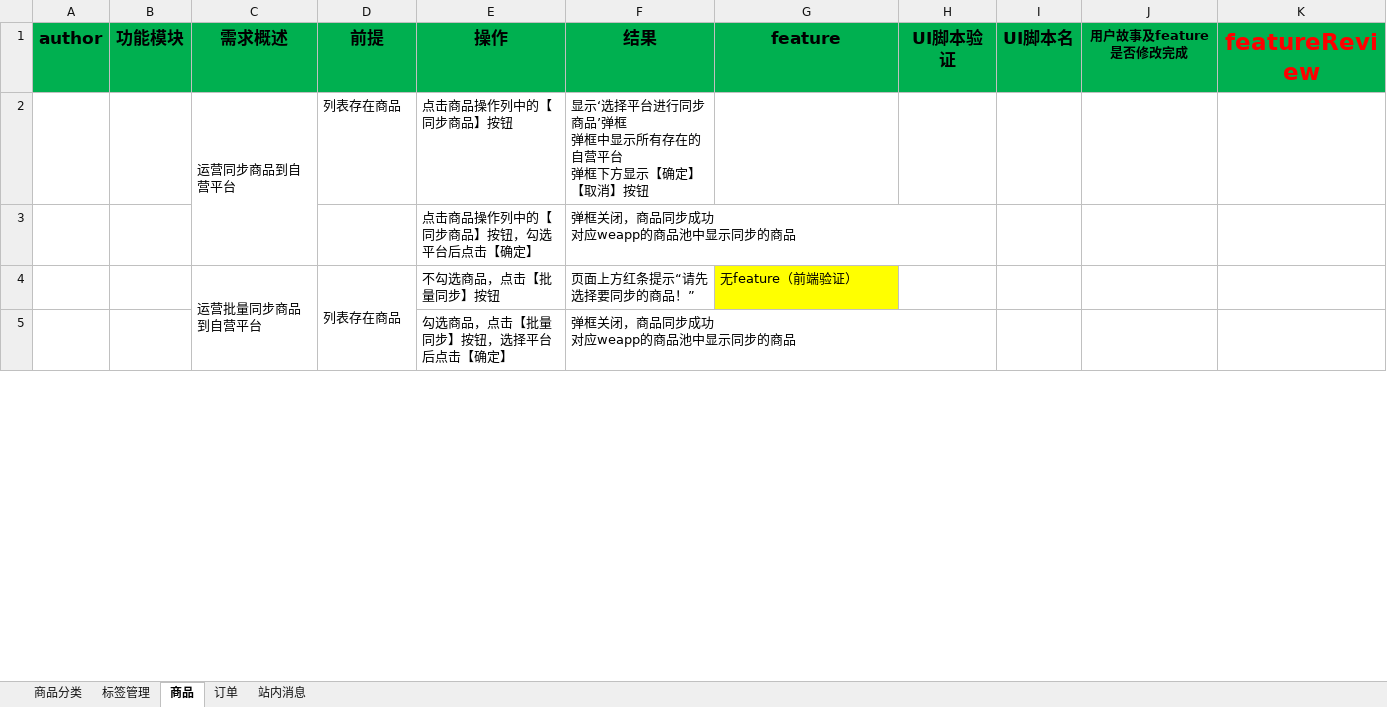
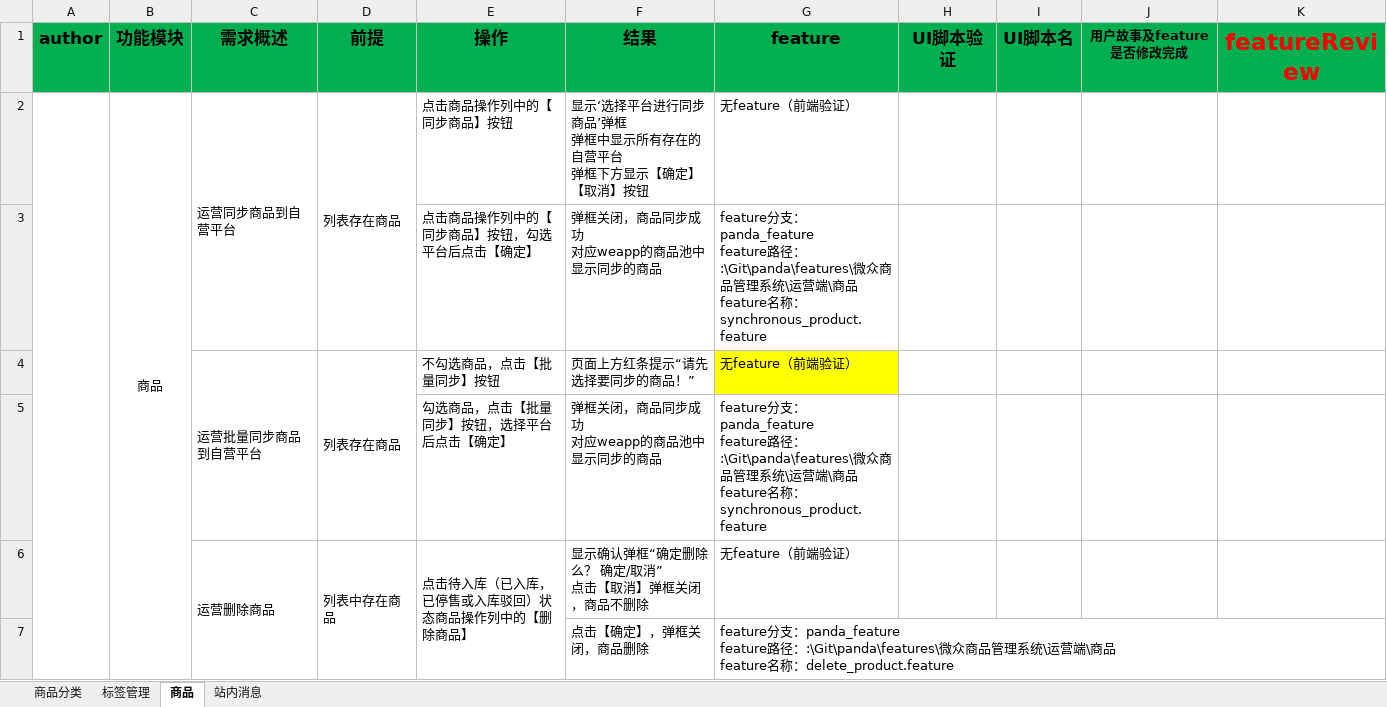
Before and after one commit to chengdg/weizoom-panda, an Excel workbook: features/微众商品管理系统/运营端/运营端用户故事.xlsx, sheet 商品, drawn as a sheet; only a part is shown; values as stored, in another font and other column widths than the file's, no borders; ↵ is a line break in a cell; the diff covers the shown part only; the diff names each change by its address in the sheet, - before the commit and + after, or states it on an @@ line.

Commit message:
补充用户估故事

```diff
--- a/features/微众商品管理系统/运营端/运营端用户故事.xlsx (sheet 商品)
+++ b/features/微众商品管理系统/运营端/运营端用户故事.xlsx (sheet 商品)
-sheet tab: 订单
+A2:A19 merged
-B2 (功能模块): (empty)
+B2 (功能模块): 商品
+B2:B15 merged
+D2:D3 merged
-G2 (feature): (empty)
+G2 (feature): 无feature（前端验证）
-G3 (feature): (empty)
+G3 (feature): feature分支：panda_feature ↵ feature路径：:\Git\panda\features\微众商品管理系统\运营端\商品 ↵ feature名称：synchronous_product.feature
-G5 (feature): (empty)
+G5 (feature): feature分支：panda_feature ↵ feature路径：:\Git\panda\features\微众商品管理系统\运营端\商品 ↵ feature名称：synchronous_product.feature
+row 6:  |  | 运营删除商品 | 列表中存在商品 | 点击待入库（已入库，已停售或入库驳回）状态商品操作列中的【删除商品】 | 显示确认弹框“确定删除么？ 确定/取消” ↵ 点击【取消】弹框关闭，商品不删除 | 无feature（前端验证）
+row 7:  |  |  |  |  | 点击【确定】，弹框关闭，商品删除 | feature分支：panda_feature ↵ feature路径：:\Git\panda\features\微众商品管理系统\运营端\商品 ↵ feature名称：delete_product.feature
```
Also changed, not shown: 8 added rows, 6 removed rows, 12 edited cells and merged cells elsewhere in this sheet.
